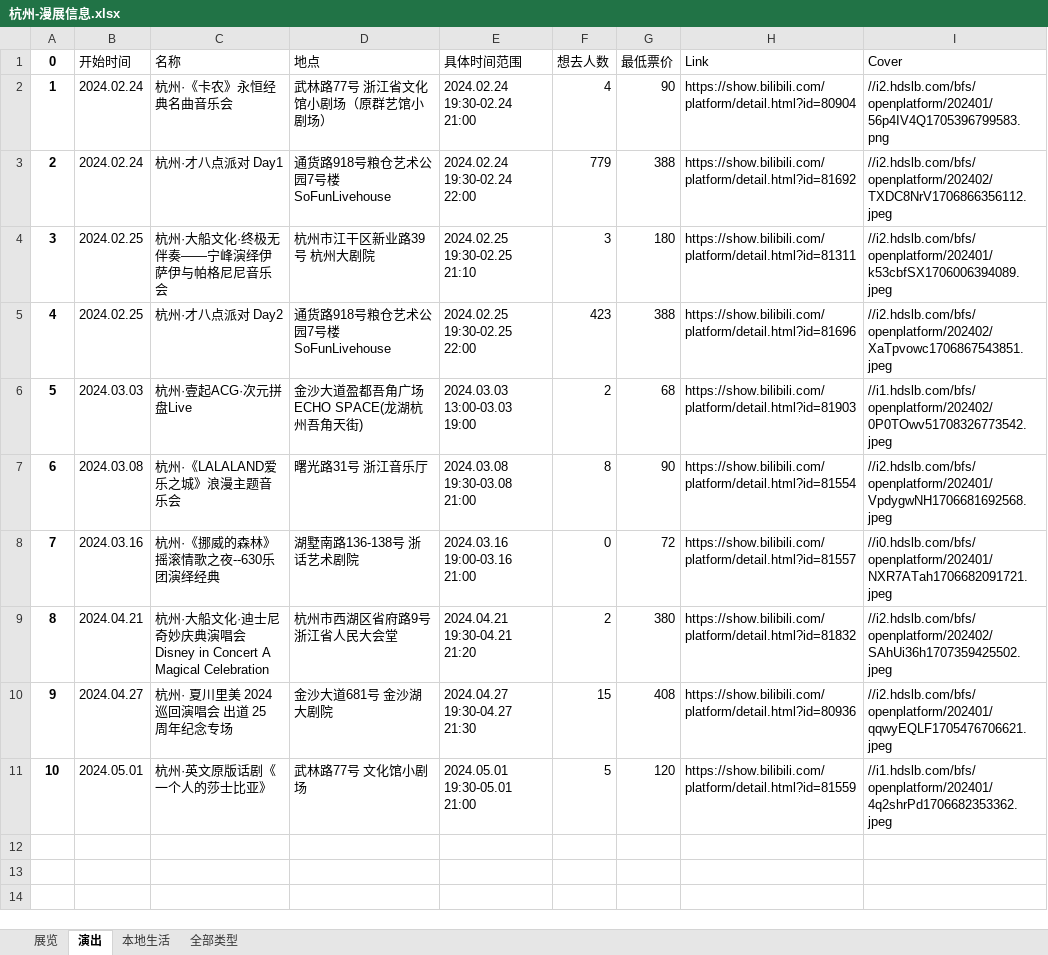
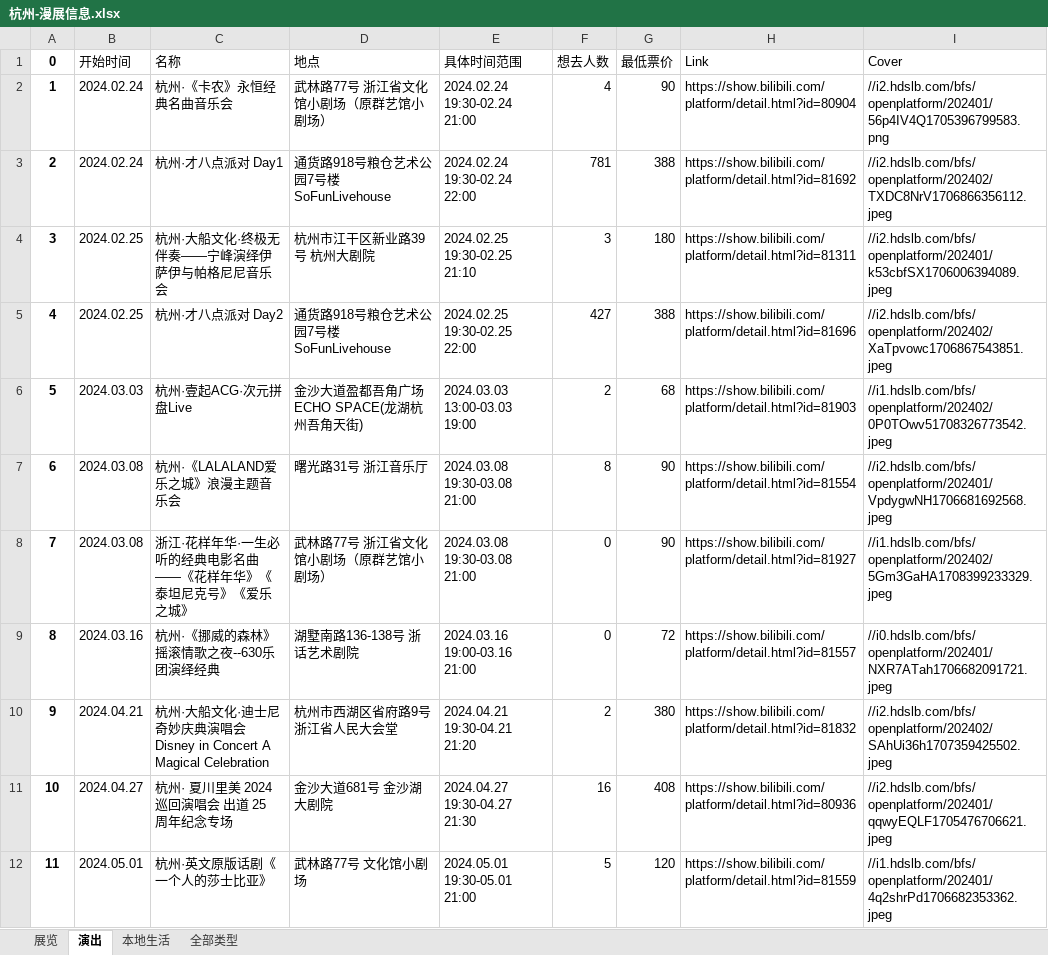
Before and after one commit to liuly0322/BilibiliAnimationExhibitionInformationCollection, an Excel workbook: 杭州-漫展信息.xlsx, sheet 演出, drawn as a sheet; values as stored, in another font and other column widths than the file's, no borders; addresses are those after the commit; the diff names each change by its address in the sheet, - before the commit and + after, or states it on an @@ line.

```diff
--- a/杭州-漫展信息.xlsx (sheet 演出)
+++ b/杭州-漫展信息.xlsx (sheet 演出)
-F3 (想去人数): 779
+F3 (想去人数): 781
-F5 (想去人数): 423
+F5 (想去人数): 427
+row 8: 7 | 2024.03.08 | 浙江·花样年华·一生必听的经典电影名曲——《花样年华》《泰坦尼克号》《爱乐之城》 | 武林路77号 浙江省文化馆小剧场（原群艺馆小剧场） | 2024.03.08 19:30-03.08 21:00 | 0 | 90 | https://show.bilibili.com/platform/detail.html?id=81927 | //i1.hdslb.com/bfs/openplatform/202402/5Gm3GaHA1708399233329.jpeg
@@ column A (0) renumbered from row 9 down @@
-F11 (想去人数): 15
+F11 (想去人数): 16
```
Also changed, not shown: sheet 全部类型, sheet 展览, 上海-漫展信息.xlsx, 北京-漫展信息.xlsx, 15 other files.
